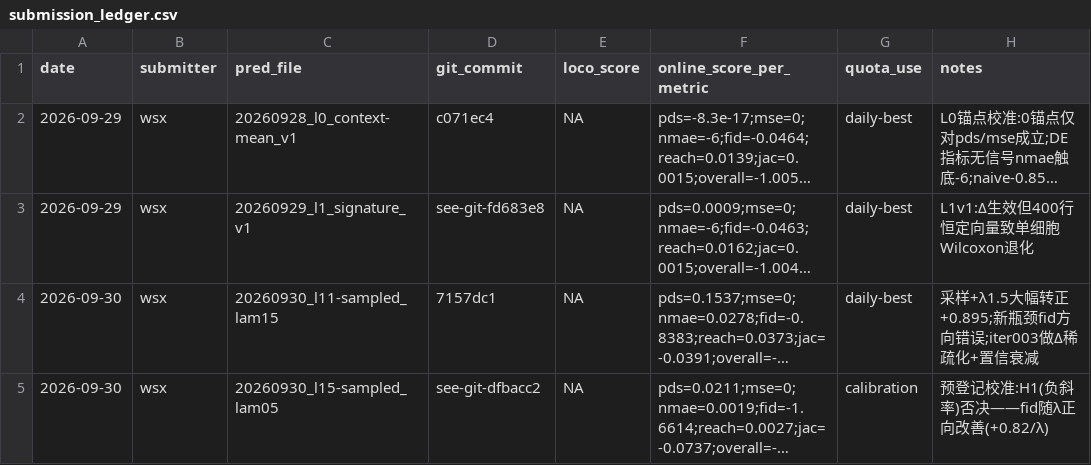
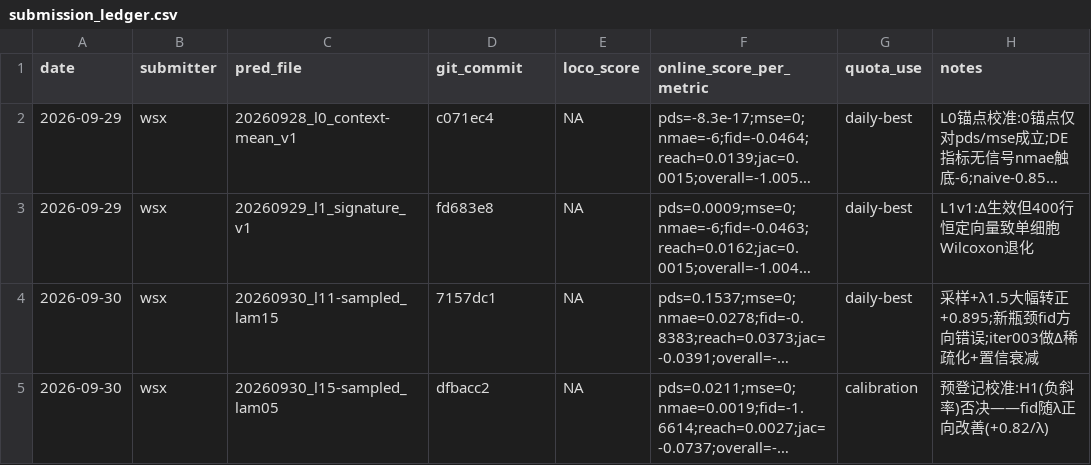
Before and after one commit to WangLabCSU/aivc2026, a CSV file: submission_ledger.csv, drawn as a sheet; only a part is shown; long unchanged cells end in …; the diff names each change by its address in the sheet, - before the commit and + after, or states it on an @@ line.

Commit message:
archive: 指标快照入git(修复outputs/被ignore的存档缺口)+ledger占位符改真实hash
每发提交的存档链: ledger行+online快照JSON+迭代日志+代码, 全部可追溯:
- L0: c071ec4/6590672 | L1v1: fd683e8/4b90c5e | L1.2: 7157dc1/071365d | λ0.5: dfbacc2/fdcd7d9

```diff
--- a/submission_ledger.csv
+++ b/submission_ledger.csv
-D3 (git_commit): see-git-fd683e8
+D3 (git_commit): fd683e8
-D5 (git_commit): see-git-dfbacc2
+D5 (git_commit): dfbacc2
```
Also changed, not shown: 12 other files.
